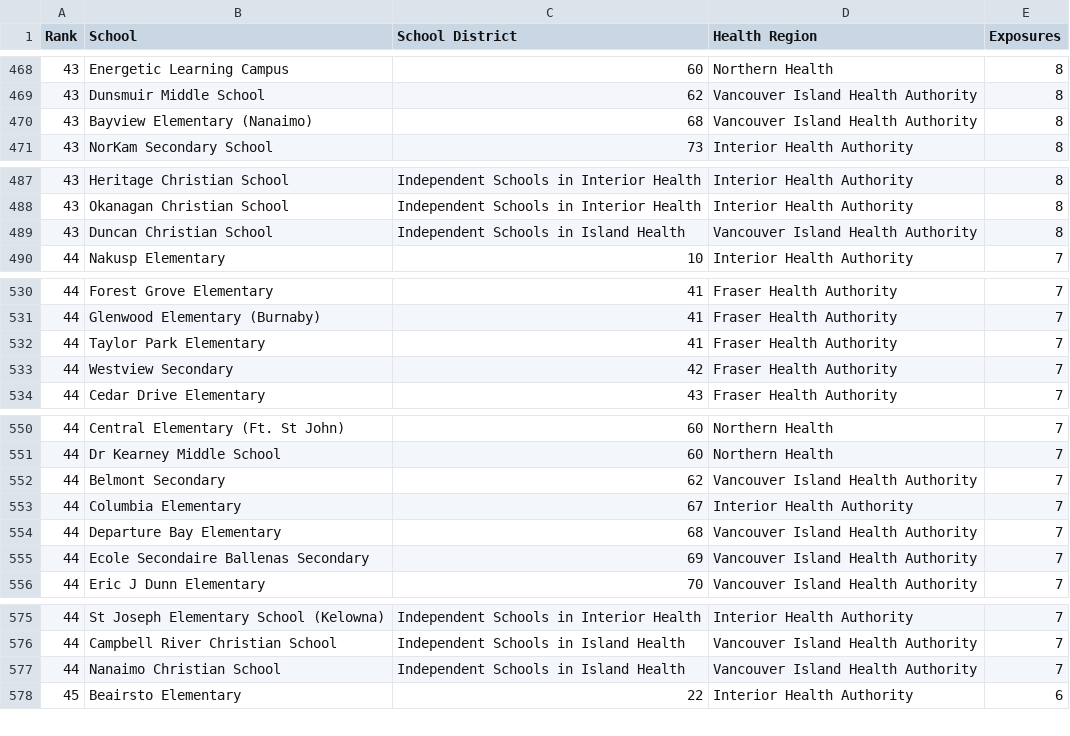
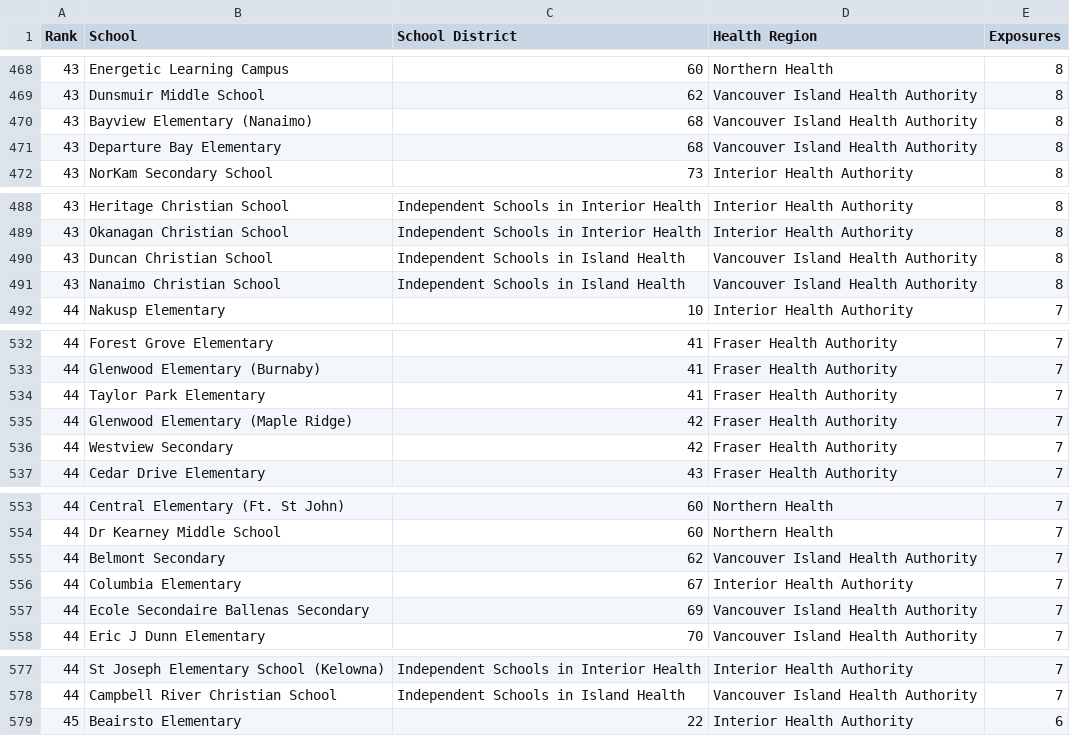
Before and after one commit to spod/bcschoolscoviddata, a CSV file: data/leaderboard.csv, drawn as a sheet; only a part is shown, gaps mark what is left out; removed rows and columns are numbered as before the commit, all else as after; the diff covers the shown part only; the diff names each change by its address in the sheet, - before the commit and + after, or states it on an @@ line.

```diff
--- a/data/leaderboard.csv
+++ b/data/leaderboard.csv
+row 471: 43 | Departure Bay Elementary | 68 | Vancouver Island Health Authority | 8
+row 491: 43 | Nanaimo Christian School | Independent Schools in Island Health | Vancouver Island Health Authority | 8
+row 535: 44 | Glenwood Elementary (Maple Ridge) | 42 | Fraser Health Authority | 7
-row 554: 44 | Departure Bay Elementary | 68 | Vancouver Island Health Authority | 7
-row 577: 44 | Nanaimo Christian School | Independent Schools in Island Health | Vancouver Island Health Authority | 7
```
Also changed, not shown: 2 added rows and 3 removed rows elsewhere in this file, 3 other files.
